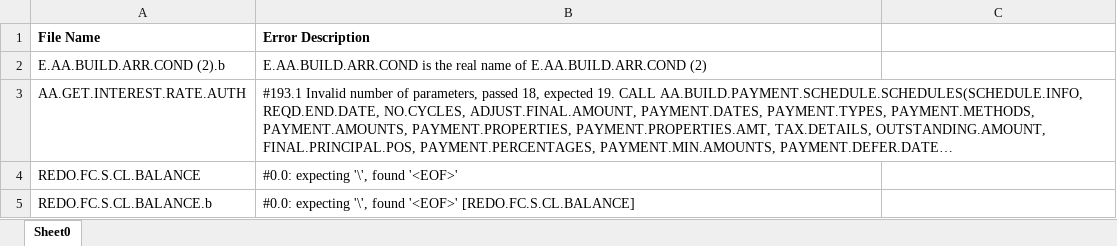
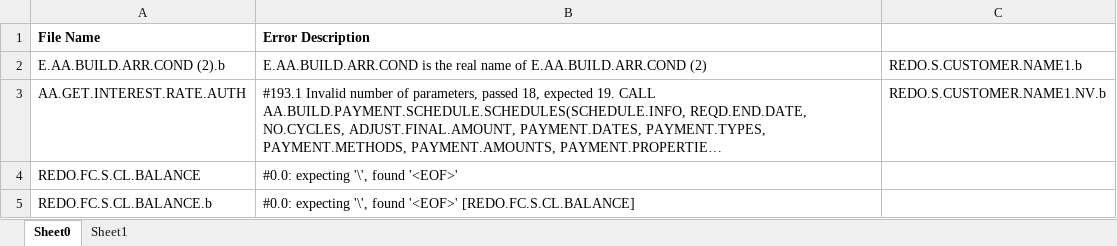
Before and after one commit to KiranChandramouli/APAPLocal, an Excel workbook: ReadyForConversion/apap.converted.Set1/conversion.errors.xlsx, sheet Sheet0, drawn as a sheet; only a part is shown; long unchanged cells end in …; values as stored, in another font and other column widths than the file's, no borders; the diff names each change by its address in the sheet, - before the commit and + after, or states it on an @@ line.

```diff
--- a/ReadyForConversion/apap.converted.Set1/conversion.errors.xlsx (sheet Sheet0)
+++ b/ReadyForConversion/apap.converted.Set1/conversion.errors.xlsx (sheet Sheet0)
+sheet tab: Sheet1
-C2: (empty)
+C2: REDO.S.CUSTOMER.NAME1.b
-C3: (empty)
+C3: REDO.S.CUSTOMER.NAME1.NV.b
```
Also changed, not shown: ReadyForConversion/apap_SET3/conversion.changes.xlsx, 9 other files.
